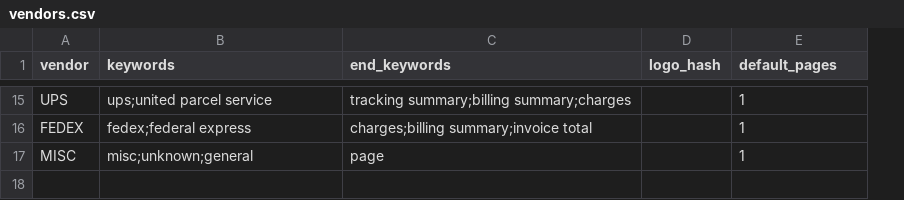
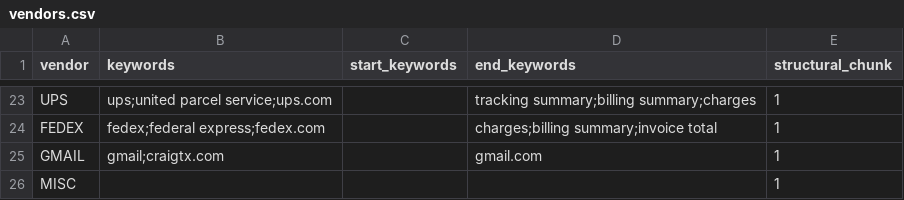
Before and after one commit to abi-etha/libby, a CSV file: vendors.csv, drawn as a sheet; only a part is shown, gaps mark what is left out; removed rows and columns are numbered as before the commit, all else as after; the diff covers the shown part only; the diff names each change by its address in the sheet, - before the commit and + after, or states it on an @@ line.

```diff
--- a/vendors.csv
+++ b/vendors.csv
+column C (start_keywords), empty
-column D (logo_hash), empty
-E1: default_pages
+E1: structural_chunk
-B23 (keywords): ups;united parcel service
+B23 (keywords): ups;united parcel service;ups.com
-B24 (keywords): fedex;federal express
+B24 (keywords): fedex;federal express;fedex.com
+row 25: GMAIL | gmail;craigtx.com |  | gmail.com | 1
-B26 (keywords): misc;unknown;general
+B26 (keywords): (empty)
-D26 (end_keywords): page
+D26 (end_keywords): (empty)
```
Also changed, not shown: 16 added rows, 8 removed rows and 8 edited cells elsewhere in this file, 4 other files.
